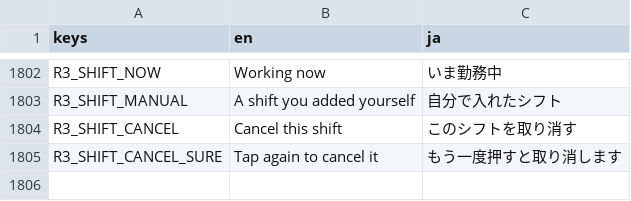
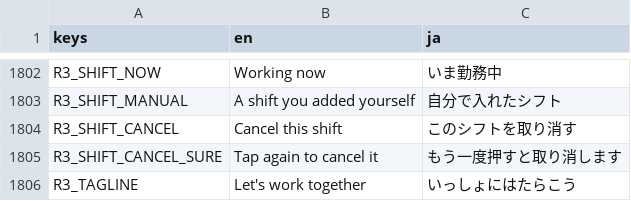
Before and after one commit to FallseF/paw-time, a CSV file: apps/worker/i18n/strings.csv, drawn as a sheet; only a part is shown, gaps mark what is left out.

```diff
--- a/apps/worker/i18n/strings.csv
+++ b/apps/worker/i18n/strings.csv
@@ -1853 +1853,2 @@ R3_SHIFT_CANCEL,Cancel this shift,このシフトを取り消す
 R3_SHIFT_CANCEL_SURE,Tap again to cancel it,もう一度押すと取り消します
+R3_TAGLINE,Let's work together,いっしょにはたらこう
```
Also changed, not shown: 5 other files.
